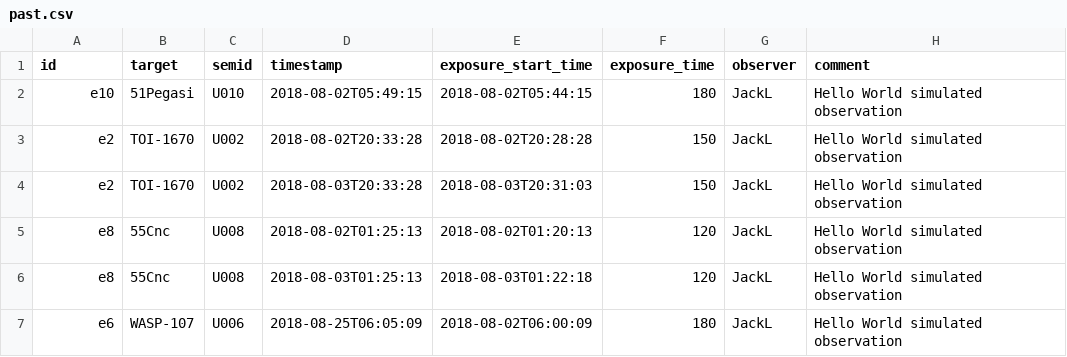
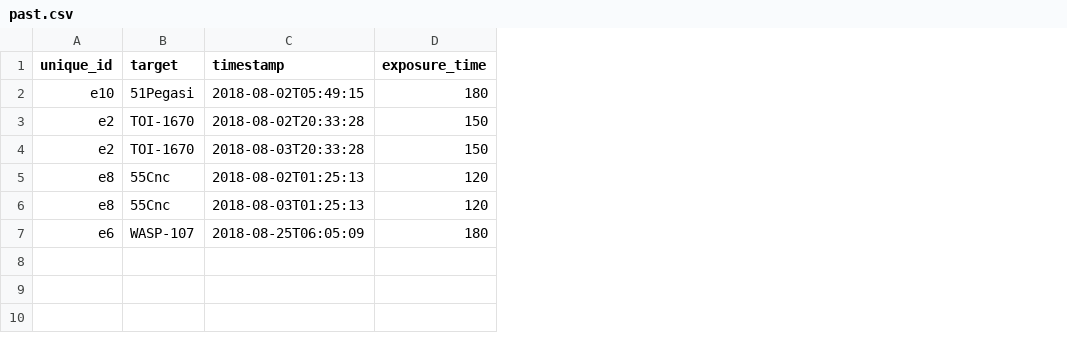
Before and after one commit to jluby127/AstroQ, a CSV file: examples/hello_world/2018B/2018-08-05/band1/past.csv, drawn as a sheet; the diff names each change by its address in the sheet, - before the commit and + after, or states it on an @@ line.

Commit message:
Delete history.py and attach past history directly to requests_frame.
- Replace StarHistory with inline past.csv loading in SemesterPlanner, trim
- past.csv to unique_id/target/timestamp/exposure_time
- rename starname to target, and bump semester_planner.h5 schema to 4.

```diff
--- a/examples/hello_world/2018B/2018-08-05/band1/past.csv
+++ b/examples/hello_world/2018B/2018-08-05/band1/past.csv
-column C (semid), rows 2-7: U010 | U002 | U002 | U008 | U008 | U006
-column E (exposure_start_time), rows 2-7: 2018-08-02T05:44:15 | 2018-08-02T20:28:28 | 2018-08-03T20:31:03 | 2018-08-02T01:20:13 | 2018-08-03T01:22:18 | 2018-08-02T06:00:09
-column G (observer), rows 2-7: all JackL
-column H (comment), rows 2-7: all Hello World simulated observation
-A1: id
+A1: unique_id
```
Also changed, not shown: examples/hello_world/2018B/2018-08-05/band1/request.csv, 22 other files.
